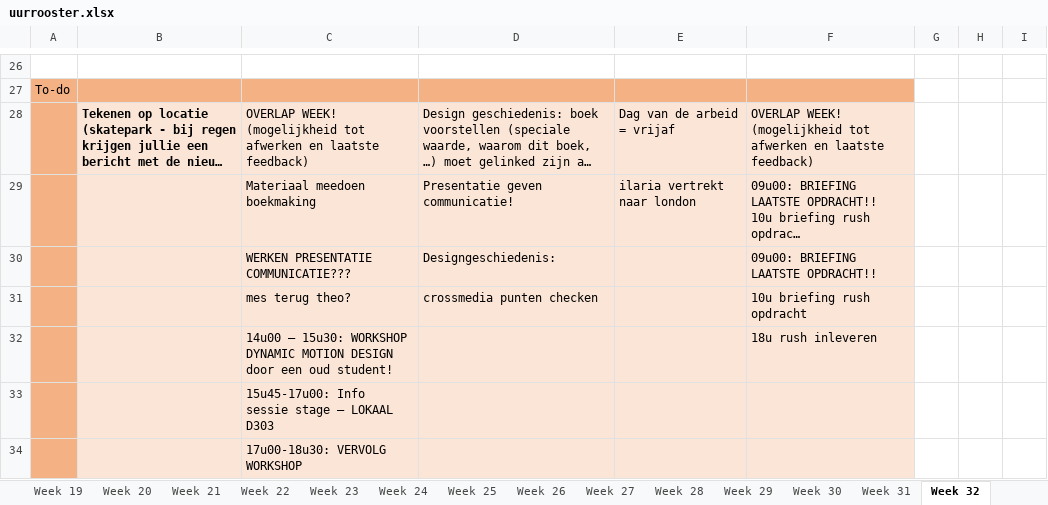
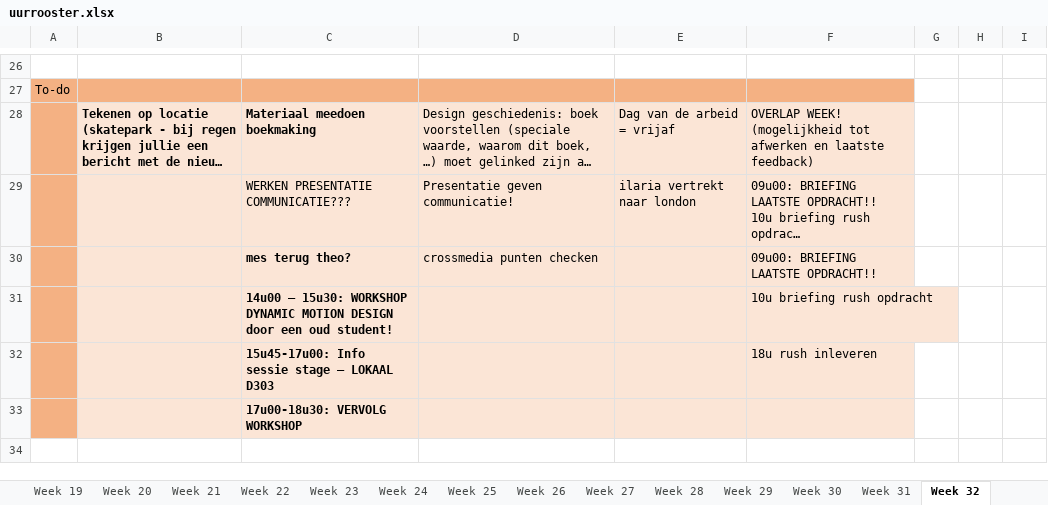
Before and after one commit to ninjahisser/LUCA-2, an Excel workbook: uurrooster.xlsx, sheet Week 32, drawn as a sheet; only a part is shown, gaps mark what is left out; long unchanged cells end in …; values as stored, in another font and other column widths than the file's, no borders; conditional formats not drawn; removed rows and columns are numbered as before the commit, all else as after; the diff names each change by its address in the sheet, - before the commit and + after, or states it on an @@ line.

```diff
--- a/uurrooster.xlsx (sheet Week 32)
+++ b/uurrooster.xlsx (sheet Week 32)
-C28: OVERLAP WEEK! (mogelijkheid tot afwerken en laatste feedback)
+C28: Materiaal meedoen boekmaking
-C28 bold: off
+C28 bold: on
-C29: Materiaal meedoen boekmaking
+C29: WERKEN PRESENTATIE COMMUNICATIE???
-row 30:  |  | WERKEN PRESENTATIE COMMUNICATIE??? | Designgeschiedenis: |  | 09u00: BRIEFING LAATSTE OPDRACHT!!
-C30:C33 bold: off
+C30:C33 bold: on
-F30: 10u briefing rush opdracht
+F30: 09u00: BRIEFING LAATSTE OPDRACHT!!
-F31: 18u rush inleveren
+F31: 10u briefing rush opdracht
-F32: (empty)
+F32: 18u rush inleveren
```
Also changed, not shown: 10 other files.
